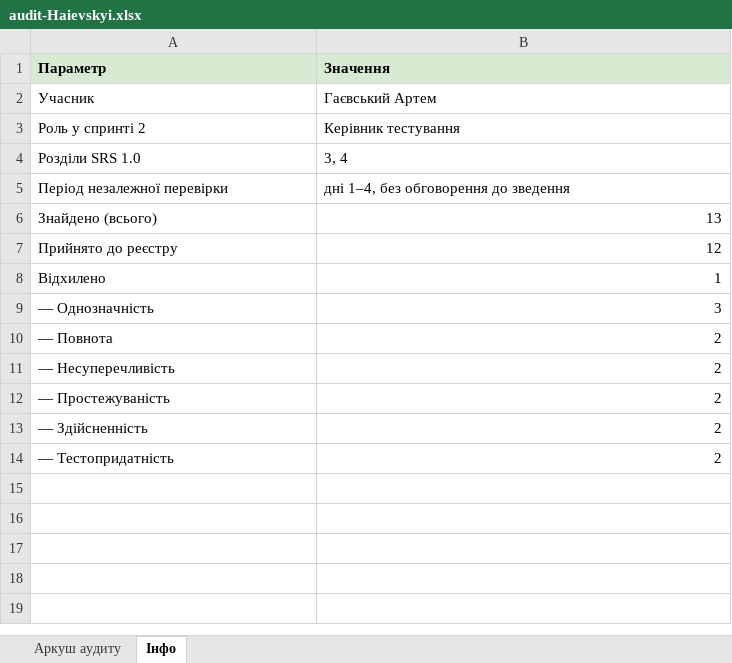
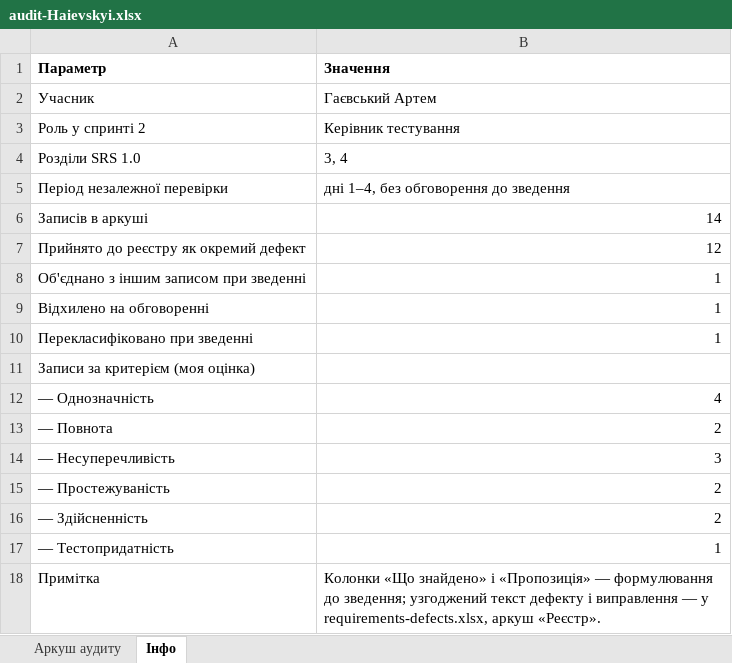
Before and after one commit to elsezz/SQAT_labs, an Excel workbook: docs/sprint2/audit/audit-Haievskyi.xlsx, sheet Інфо, drawn as a sheet; values as stored, in another font and other column widths than the file's, no borders; removed rows and columns are numbered as before the commit, all else as after; the diff names each change by its address in the sheet, - before the commit and + after, or states it on an @@ line.

```diff
--- a/docs/sprint2/audit/audit-Haievskyi.xlsx (sheet Інфо)
+++ b/docs/sprint2/audit/audit-Haievskyi.xlsx (sheet Інфо)
-A1:B1 fill: #D9EAD3
+A1:B1 fill: none
-row 6: Знайдено (всього) | 13
+row 6: Записів в аркуші | 14
-A7 (Параметр): Прийнято до реєстру
+A7 (Параметр): Прийнято до реєстру як окремий дефект
+row 8: Об'єднано з іншим записом при зведенні | 1
-A9 (Параметр): Відхилено
+A9 (Параметр): Відхилено на обговоренні
+row 10: Перекласифіковано при зведенні | 1
+row 11: Записи за критерієм (моя оцінка)
-B12 (Значення): 3
+B12 (Значення): 4
-B14 (Значення): 2
+B14 (Значення): 3
-B17 (Значення): 2
+B17 (Значення): 1
+row 18: Примітка | Колонки «Що знайдено» і «Пропозиція» — формулювання до зведення; узгоджений текст дефекту і виправлення — у requirements-defects.xlsx, аркуш «Реєстр».
```
Also changed, not shown: sheet Аркуш аудиту, docs/sprint2/audit/audit-Novosolova.xlsx, docs/sprint2/audit/audit-Pinchuk.xlsx, 1 other file.
